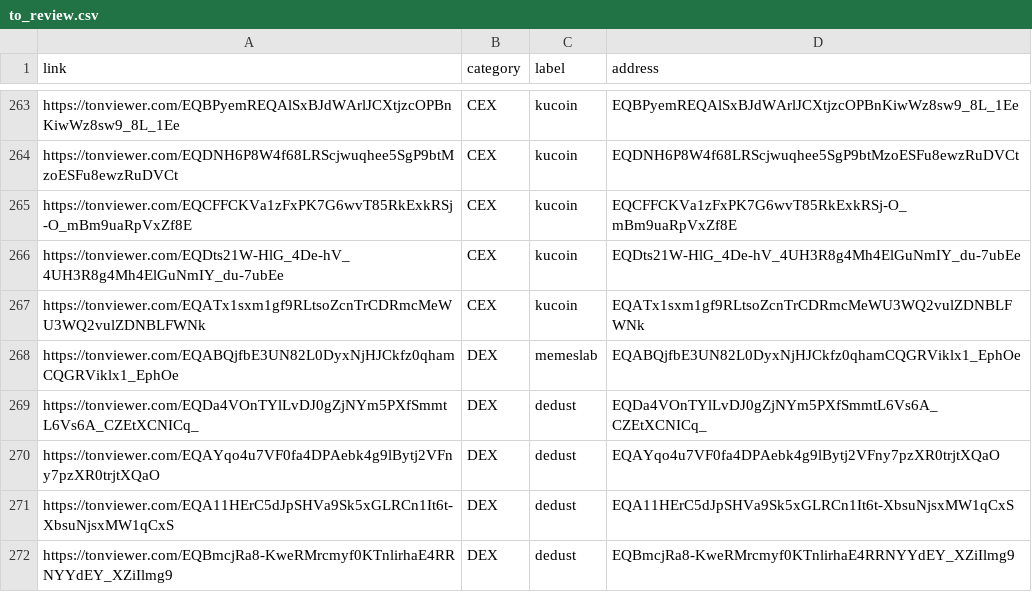
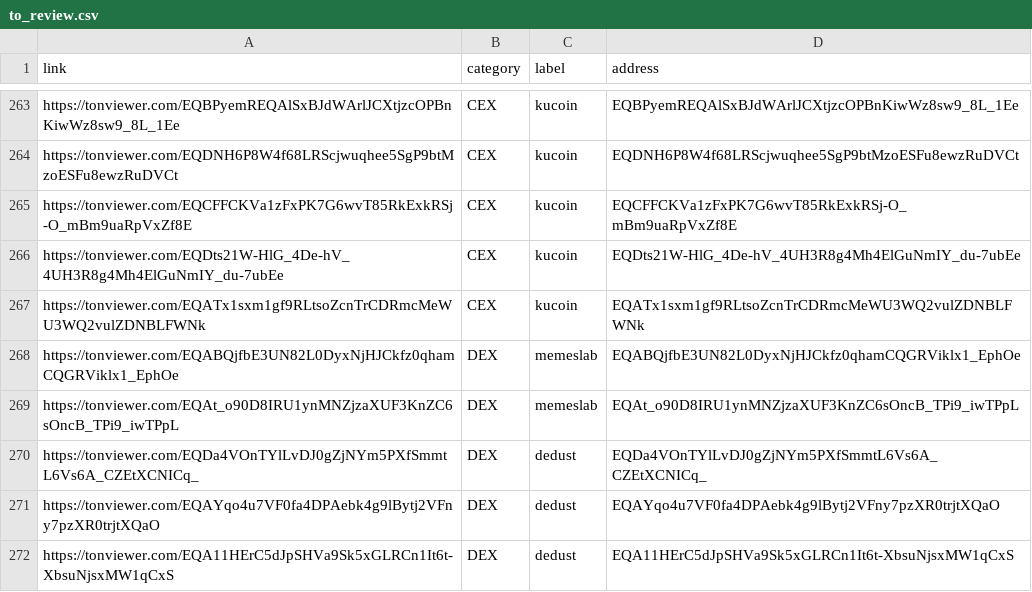
Before and after one commit to domikedos/ton-assets, a CSV file: to_review/to_review.csv, drawn as a sheet; only a part is shown, gaps mark what is left out; the shorter side is filled out with more unchanged rows; the diff names each change by its address in the sheet, - before the commit and + after, or states it on an @@ line.

```diff
--- a/to_review/to_review.csv
+++ b/to_review/to_review.csv
+row 269: https://tonviewer.com/EQAt_o90D8IRU1ynMNZjzaXUF3KnZC6sOncB_TPi9_iwTPpL | DEX | memeslab | EQAt_o90D8IRU1ynMNZjzaXUF3KnZC6sOncB_TPi9_iwTPpL
```
